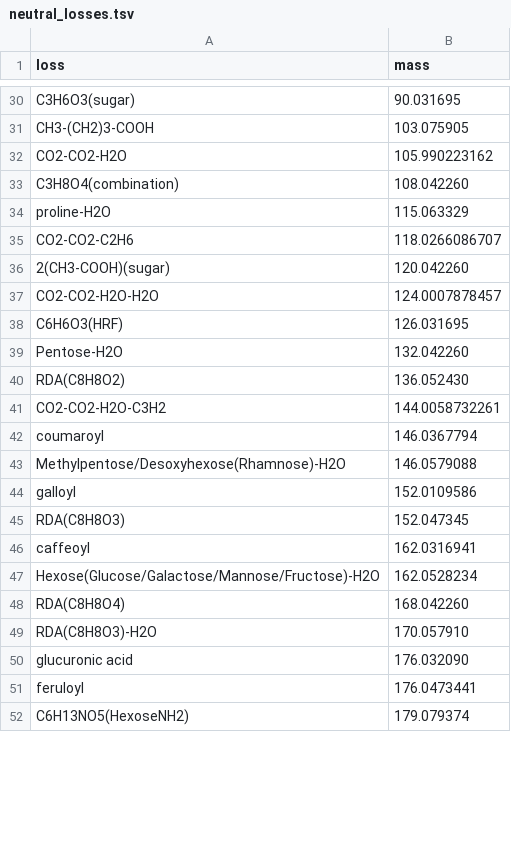
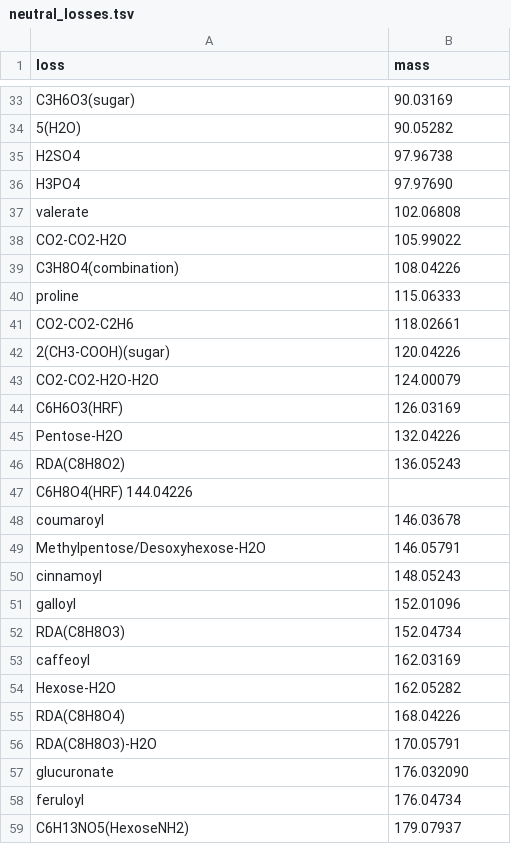
Before and after one commit to taxonomicallyinformedannotation/tima, a TSV file: inst/extdata/source/neutral_losses.tsv, drawn as a sheet; only a part is shown, gaps mark what is left out; removed rows and columns are numbered as before the commit, all else as after; the diff covers the shown part only; the diff names each change by its address in the sheet, - before the commit and + after, or states it on an @@ line.

```diff
--- a/inst/extdata/source/neutral_losses.tsv
+++ b/inst/extdata/source/neutral_losses.tsv
-B33 (mass): 90.031695
+B33 (mass): 90.03169
-row 31: CH3-(CH2)3-COOH | 103.075905
+row 34: 5(H2O) | 90.05282
+row 35: H2SO4 | 97.96738
+row 36: H3PO4 | 97.97690
+row 37: valerate | 102.06808
-B38 (mass): 105.990223162
+B38 (mass): 105.99022
-B39 (mass): 108.042260
+B39 (mass): 108.04226
-row 34: proline-H2O | 115.063329
+row 40: proline | 115.06333
-B41 (mass): 118.0266086707
+B41 (mass): 118.02661
-B42 (mass): 120.042260
+B42 (mass): 120.04226
-B43 (mass): 124.0007878457
+B43 (mass): 124.00079
-B44 (mass): 126.031695
+B44 (mass): 126.03169
-B45 (mass): 132.042260
+B45 (mass): 132.04226
-B46 (mass): 136.052430
+B46 (mass): 136.05243
-row 41: CO2-CO2-H2O-C3H2 | 144.0058732261
+row 47: C6H8O4(HRF) 144.04226
-B48 (mass): 146.0367794
+B48 (mass): 146.03678
-row 43: Methylpentose/Desoxyhexose(Rhamnose)-H2O | 146.0579088
+row 49: Methylpentose/Desoxyhexose-H2O | 146.05791
+row 50: cinnamoyl | 148.05243
-B51 (mass): 152.0109586
+B51 (mass): 152.01096
-B52 (mass): 152.047345
+B52 (mass): 152.04734
-B53 (mass): 162.0316941
+B53 (mass): 162.03169
-row 47: Hexose(Glucose/Galactose/Mannose/Fructose)-H2O | 162.0528234
+row 54: Hexose-H2O | 162.05282
-B55 (mass): 168.042260
+B55 (mass): 168.04226
-B56 (mass): 170.057910
+B56 (mass): 170.05791
-A57 (loss): glucuronic acid
+A57 (loss): glucuronate
-B58 (mass): 176.0473441
+B58 (mass): 176.04734
-B59 (mass): 179.079374
+B59 (mass): 179.07937
```
Also changed, not shown: 14 added rows, 11 removed rows and 34 edited cells elsewhere in this file, inst/extdata/source/adducts.tsv.
